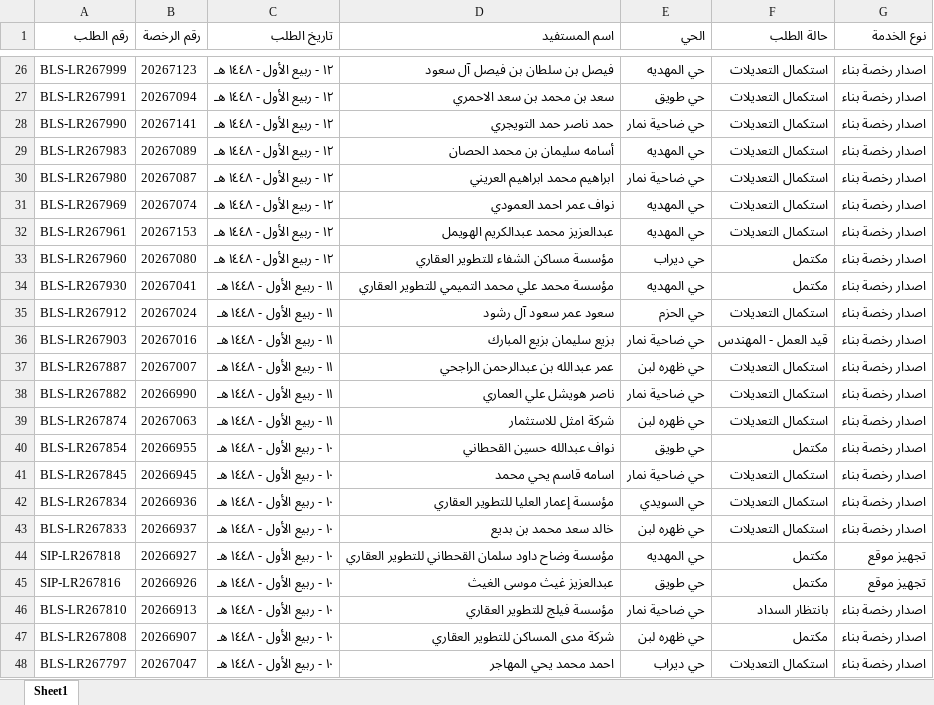
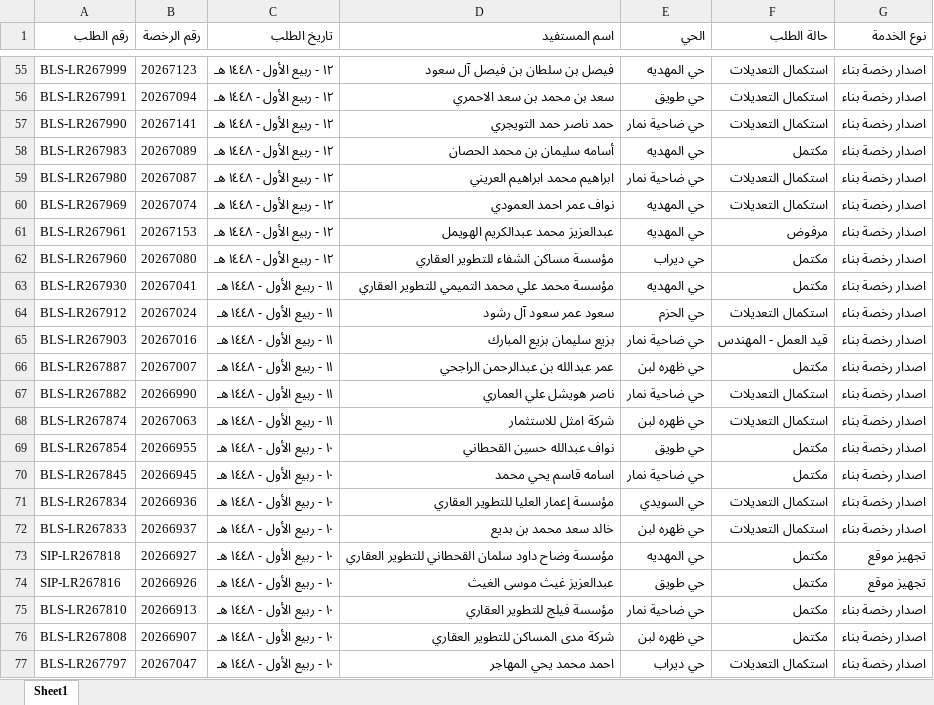
Before and after one commit to anafwest/rkhass-dashboard, an Excel workbook: ups_requests.xlsx, sheet Sheet1, drawn as a sheet; only a part is shown, gaps mark what is left out; values as stored, in another font and other column widths than the file's, no borders; addresses are those after the commit; the diff covers the shown part only; the diff names each change by its address in the sheet, - before the commit and + after, or states it on an @@ line.

Commit message:
update UPS data 2026-08-31 13:39 - 1417 rows (+30)

```diff
--- a/ups_requests.xlsx (sheet Sheet1)
+++ b/ups_requests.xlsx (sheet Sheet1)
-F58 (حالة الطلب): استكمال التعديلات
+F58 (حالة الطلب): مكتمل
-F61 (حالة الطلب): استكمال التعديلات
+F61 (حالة الطلب): مرفوض
-F66 (حالة الطلب): استكمال التعديلات
+F66 (حالة الطلب): مكتمل
-F70 (حالة الطلب): استكمال التعديلات
+F70 (حالة الطلب): مكتمل
-F75 (حالة الطلب): بانتظار السداد
+F75 (حالة الطلب): مكتمل
```
Also changed, not shown: 30 added rows and 44 edited cells elsewhere in this sheet.
